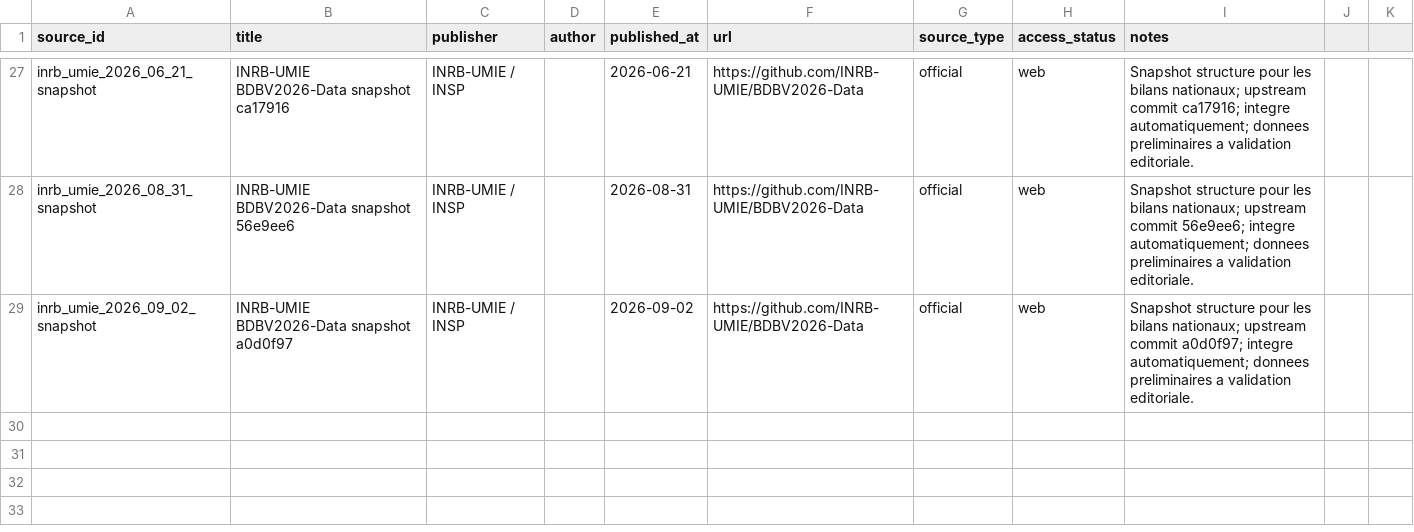
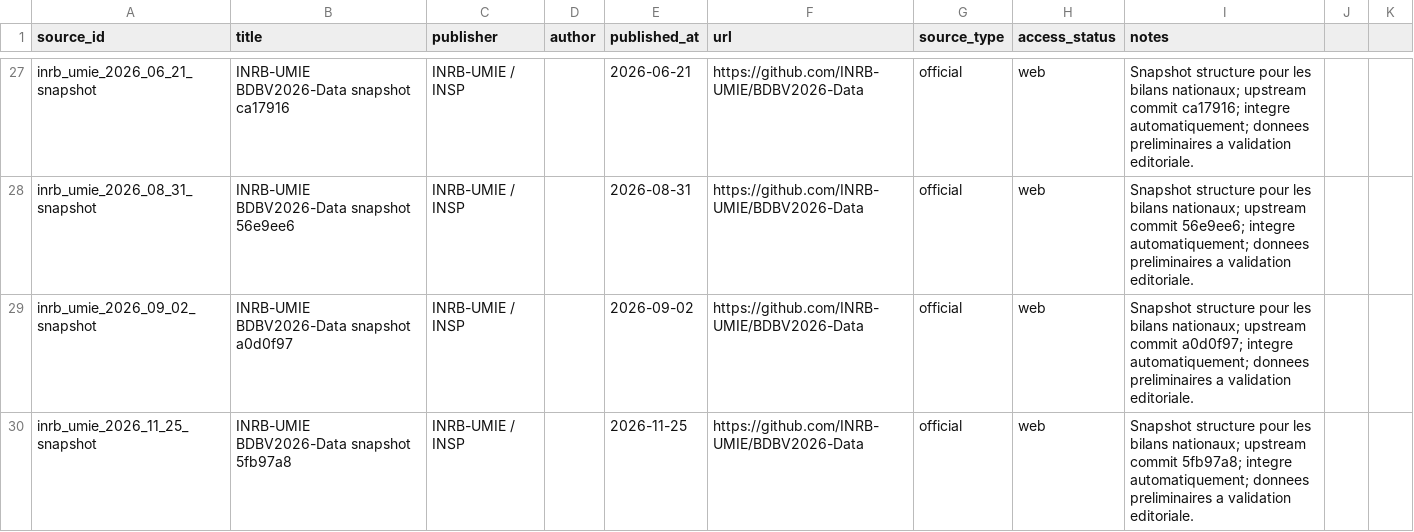
Before and after one commit to hericlibong/ebola, a CSV file: public/data/reference/sources.csv, drawn as a sheet; only a part is shown, gaps mark what is left out.

```diff
--- a/public/data/reference/sources.csv
+++ b/public/data/reference/sources.csv
@@ -29 +29,2 @@ inrb_umie_2026_08_31_snapshot,INRB-UMIE BDBV2026-Data snapshot 56e9ee6,INRB-UMIE
 inrb_umie_2026_09_02_snapshot,INRB-UMIE BDBV2026-Data snapshot a0d0f97,INRB-UMIE / INSP,,2026-09-02,https://github.com/INRB-UMIE/BDBV2026-Data,official,web,"Snapshot structure pour les bilans nationaux; upstream commit a0d0f97; integre automatiquement; donnees preliminaires a validation editoriale."
+inrb_umie_2026_11_25_snapshot,INRB-UMIE BDBV2026-Data snapshot 5fb97a8,INRB-UMIE / INSP,,2026-11-25,https://github.com/INRB-UMIE/BDBV2026-Data,official,web,Snapshot structure pour les bilans nationaux; upstream commit 5fb97a8; integre automatiquement; donnees preliminaires a validation editoriale.
```
Also changed, not shown: 2 other files.
